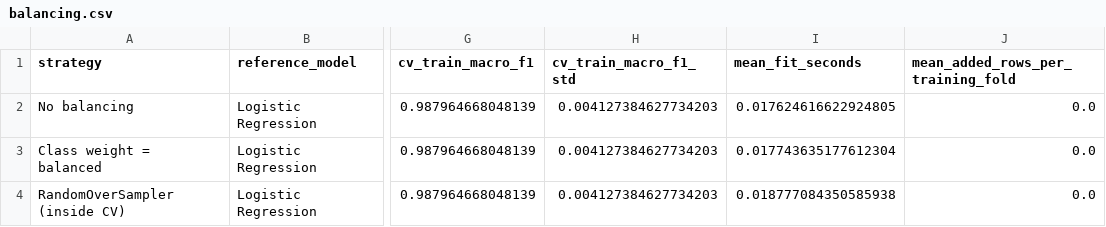
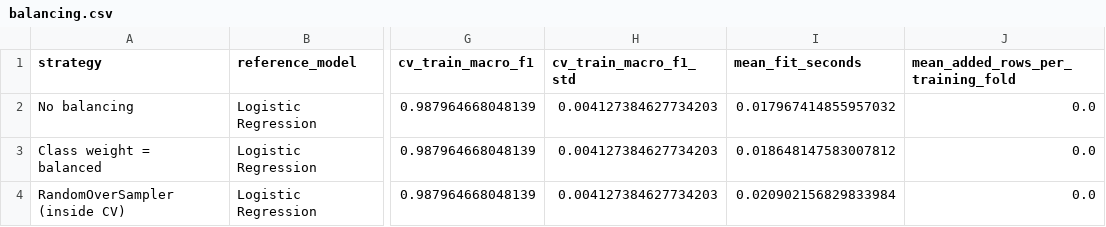
Before and after one commit to bhargav794/mobile-price-prediction-aml, a CSV file: reports/balancing.csv, drawn as a sheet; only a part is shown, gaps mark what is left out; the diff names each change by its address in the sheet, - before the commit and + after, or states it on an @@ line.

```diff
--- a/reports/balancing.csv
+++ b/reports/balancing.csv
-I2 (mean_fit_seconds): 0.017624616622924805
+I2 (mean_fit_seconds): 0.017967414855957032
-I3 (mean_fit_seconds): 0.017743635177612304
+I3 (mean_fit_seconds): 0.018648147583007812
-I4 (mean_fit_seconds): 0.018777084350585938
+I4 (mean_fit_seconds): 0.020902156829833984
```
Also changed, not shown: reports/model_comparison.csv, 19 other files.
